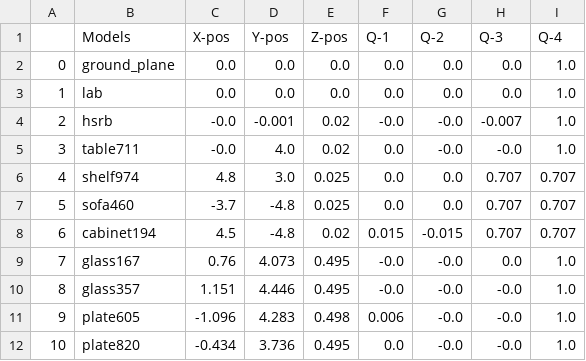
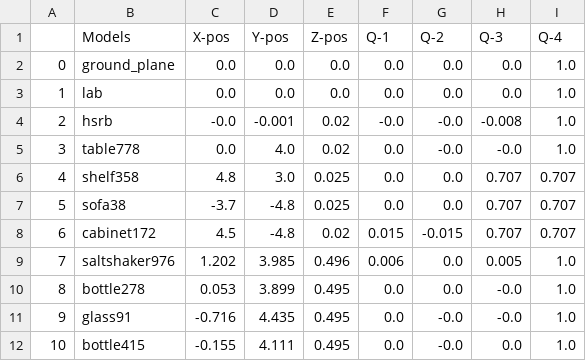
Before and after one commit to SOHAIL1996/Automatic_Test_Generation_For_Robot_Self_Examination, a CSV file: src/logger/logs/start_up_logs.csv, drawn as a sheet; only a part is shown; the diff covers the shown part only.

Commit message:
successful pick need smaller table

```diff
--- a/src/logger/logs/start_up_logs.csv
+++ b/src/logger/logs/start_up_logs.csv
@@ -3,10 +3,10 @@
 1,lab,0.0,0.0,0.0,0.0,0.0,0.0,1.0
-2,hsrb,-0.0,-0.001,0.02,-0.0,-0.0,-0.007,1.0
-3,table711,-0.0,4.0,0.02,0.0,-0.0,-0.0,1.0
-4,shelf974,4.8,3.0,0.025,0.0,0.0,0.707,0.707
-5,sofa460,-3.7,-4.8,0.025,0.0,0.0,0.707,0.707
-6,cabinet194,4.5,-4.8,0.02,0.015,-0.015,0.707,0.707
-7,glass167,0.76,4.073,0.495,-0.0,-0.0,0.0,1.0
-8,glass357,1.151,4.446,0.495,-0.0,-0.0,-0.0,1.0
-9,plate605,-1.096,4.283,0.498,0.006,-0.0,-0.0,1.0
-10,plate820,-0.434,3.736,0.495,0.0,-0.0,-0.0,1.0
+2,hsrb,-0.0,-0.001,0.02,-0.0,-0.0,-0.008,1.0
+3,table778,0.0,4.0,0.02,0.0,-0.0,-0.0,1.0
+4,shelf358,4.8,3.0,0.025,0.0,0.0,0.707,0.707
+5,sofa38,-3.7,-4.8,0.025,0.0,0.0,0.707,0.707
+6,cabinet172,4.5,-4.8,0.02,0.015,-0.015,0.707,0.707
+7,saltshaker976,1.202,3.985,0.496,0.006,0.0,0.005,1.0
+8,bottle278,0.053,3.899,0.495,0.0,0.0,-0.0,1.0
+9,glass91,-0.716,4.435,0.495,0.0,-0.0,-0.0,1.0
+10,bottle415,-0.155,4.111,0.495,0.0,-0.0,0.0,1.0
```
Also changed, not shown: 21 edited cells elsewhere in this file, 9 other files.
